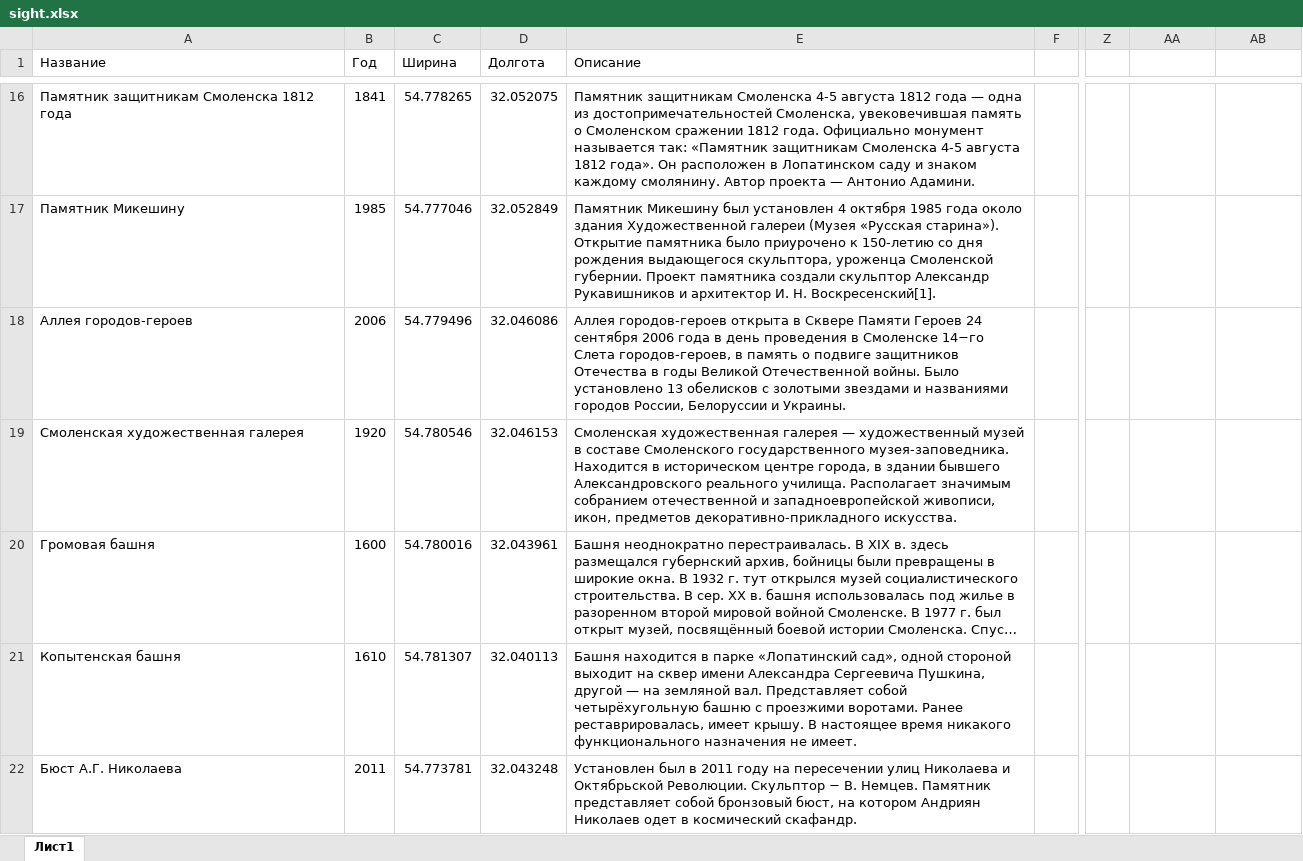
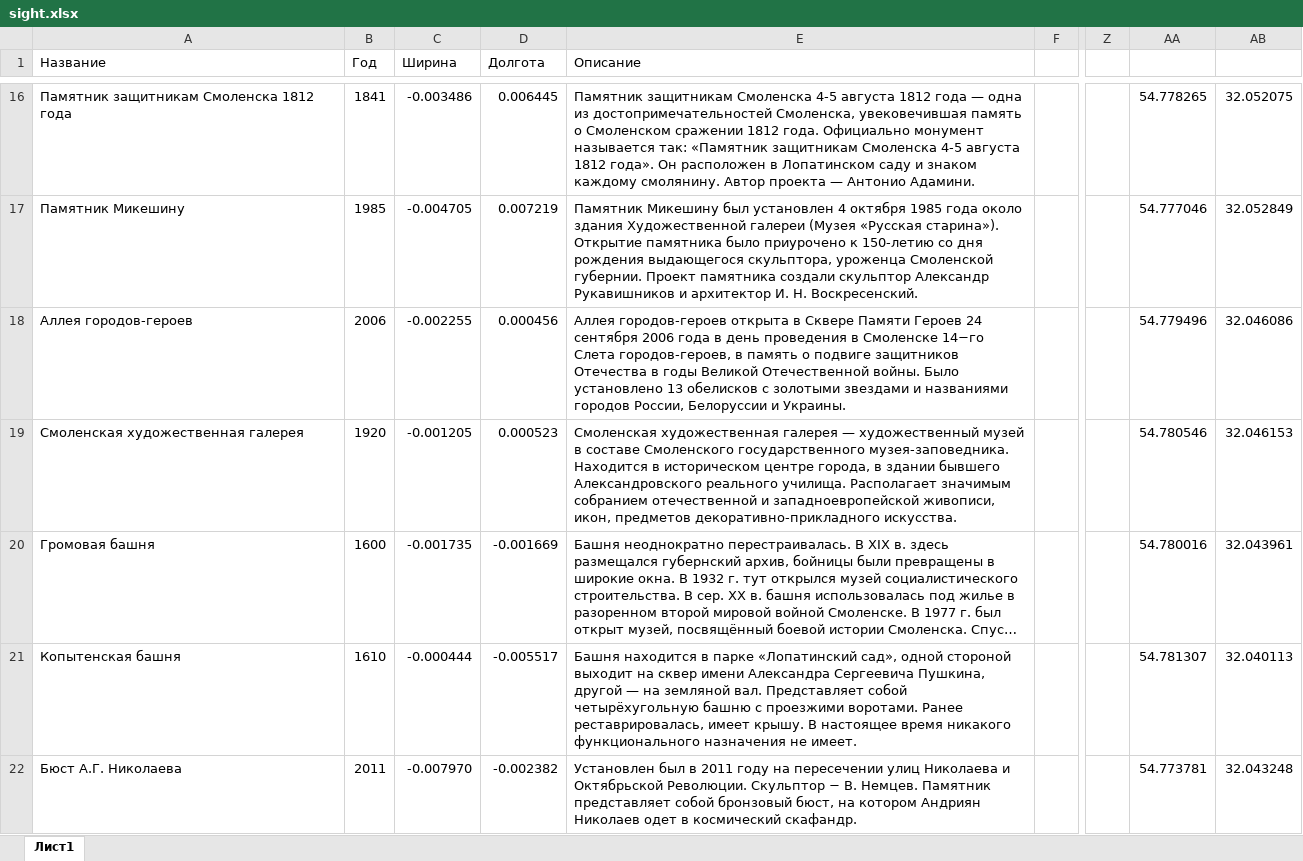
Before and after one commit to MinkYse/CodeDuoMap, an Excel workbook: backend/sight.xlsx, sheet Лист1, drawn as a sheet; only a part is shown, gaps mark what is left out; long unchanged cells end in …; values as stored, in another font and other column widths than the file's, no cell formats; the diff covers the shown part only; the diff names each change by its address in the sheet, - before the commit and + after, or states it on an @@ line.

```diff
--- a/backend/sight.xlsx (sheet Лист1)
+++ b/backend/sight.xlsx (sheet Лист1)
-C16 (Ширина): 54.778265
+C16 (Ширина): -0.003486
-D16 (Долгота): 32.052075
+D16 (Долгота): 0.006445
-AA16: (empty)
+AA16: 54.778265
-AB16: (empty)
+AB16: 32.052075
-C17 (Ширина): 54.777046
+C17 (Ширина): -0.004705
-D17 (Долгота): 32.052849
+D17 (Долгота): 0.007219
-E17 (Описание): …И. Н. Воскресенский[1].
+E17 (Описание): …И. Н. Воскресенский.
-AA17: (empty)
+AA17: 54.777046
-AB17: (empty)
+AB17: 32.052849
-C18 (Ширина): 54.779496
+C18 (Ширина): -0.002255
-D18 (Долгота): 32.046086
+D18 (Долгота): 0.000456
-AA18: (empty)
+AA18: 54.779496
-AB18: (empty)
+AB18: 32.046086
-C19 (Ширина): 54.780546
+C19 (Ширина): -0.001205
-D19 (Долгота): 32.046153
+D19 (Долгота): 0.000523
-AA19: (empty)
+AA19: 54.780546
-AB19: (empty)
+AB19: 32.046153
-C20 (Ширина): 54.780016
+C20 (Ширина): -0.001735
-D20 (Долгота): 32.043961
+D20 (Долгота): -0.001669
-AA20: (empty)
+AA20: 54.780016
-AB20: (empty)
+AB20: 32.043961
-C21 (Ширина): 54.781307
+C21 (Ширина): -0.000444
-D21 (Долгота): 32.040113
+D21 (Долгота): -0.005517
-AA21: (empty)
+AA21: 54.781307
-AB21: (empty)
+AB21: 32.040113
-C22 (Ширина): 54.773781
+C22 (Ширина): -0.007970
-D22 (Долгота): 32.043248
+D22 (Долгота): -0.002382
-AA22: (empty)
+AA22: 54.773781
-AB22: (empty)
+AB22: 32.043248
```
Also changed, not shown: 297 edited cells elsewhere in this sheet, cell formats, 12 other files.
